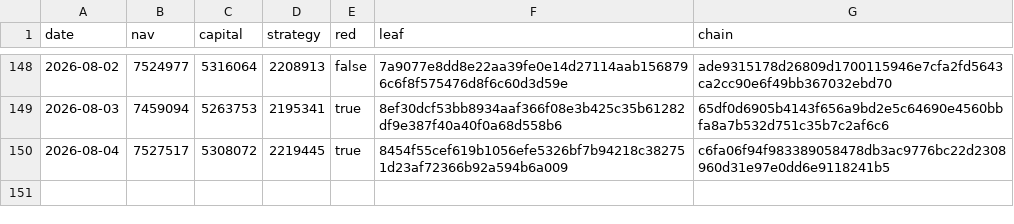
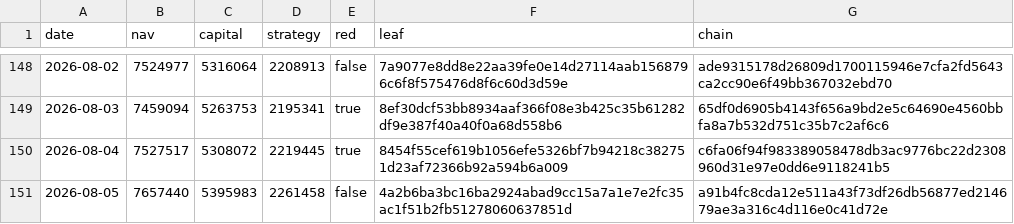
Before and after one commit to zglide/slvce-attestation, a CSV file: nav_log.csv, drawn as a sheet; only a part is shown, gaps mark what is left out.

```diff
--- a/nav_log.csv
+++ b/nav_log.csv
@@ -150 +150,2 @@ date,nav,capital,strategy,red,leaf,chain
 2026-08-04,7527517,5308072,2219445,true,8454f55cef619b1056efe5326bf7b94218c382751d23af72366b92a594b6a009,c6fa06f94f983389058478db3ac9776bc22d2308960d31e97e0dd6e9118241b5
+2026-08-05,7657440,5395983,2261458,false,4a2b6ba3bc16ba2924abad9cc15a7a1e7e2fc35ac1f51b2fb51278060637851d,a91b4fc8cda12e511a43f73df26db56877ed214679ae3a316c4d116e0c41d72e
```
Also changed, not shown: 4 other files.
